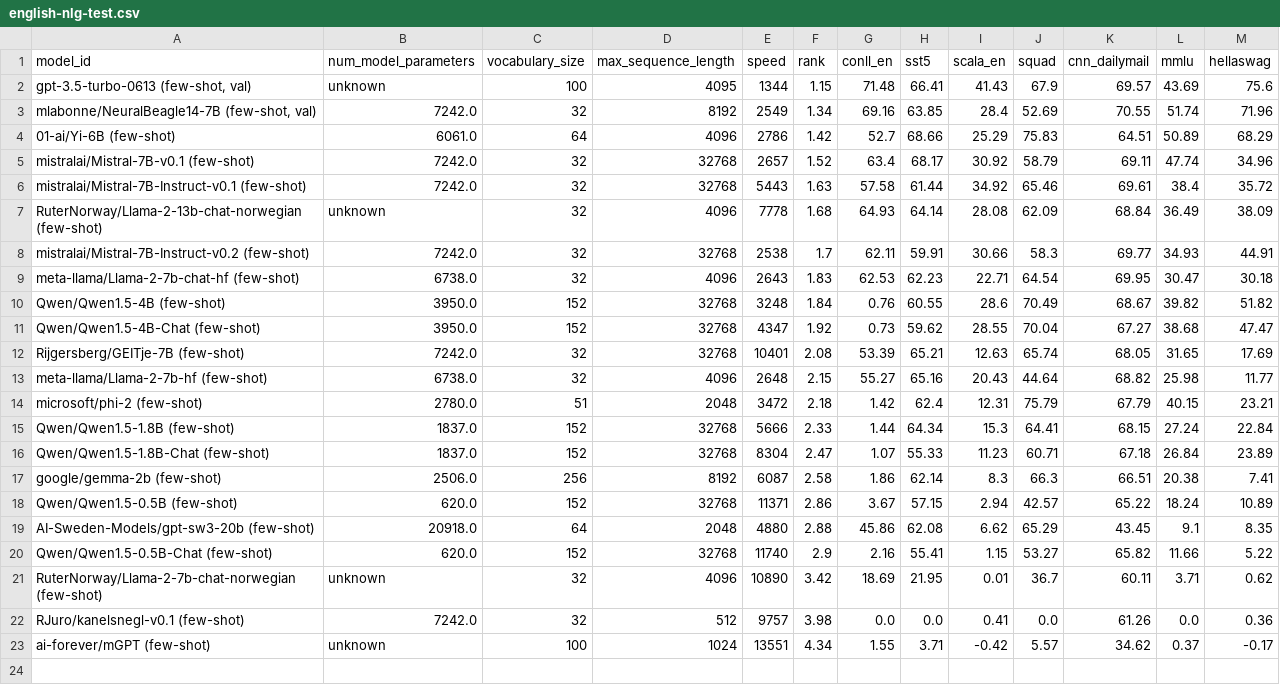
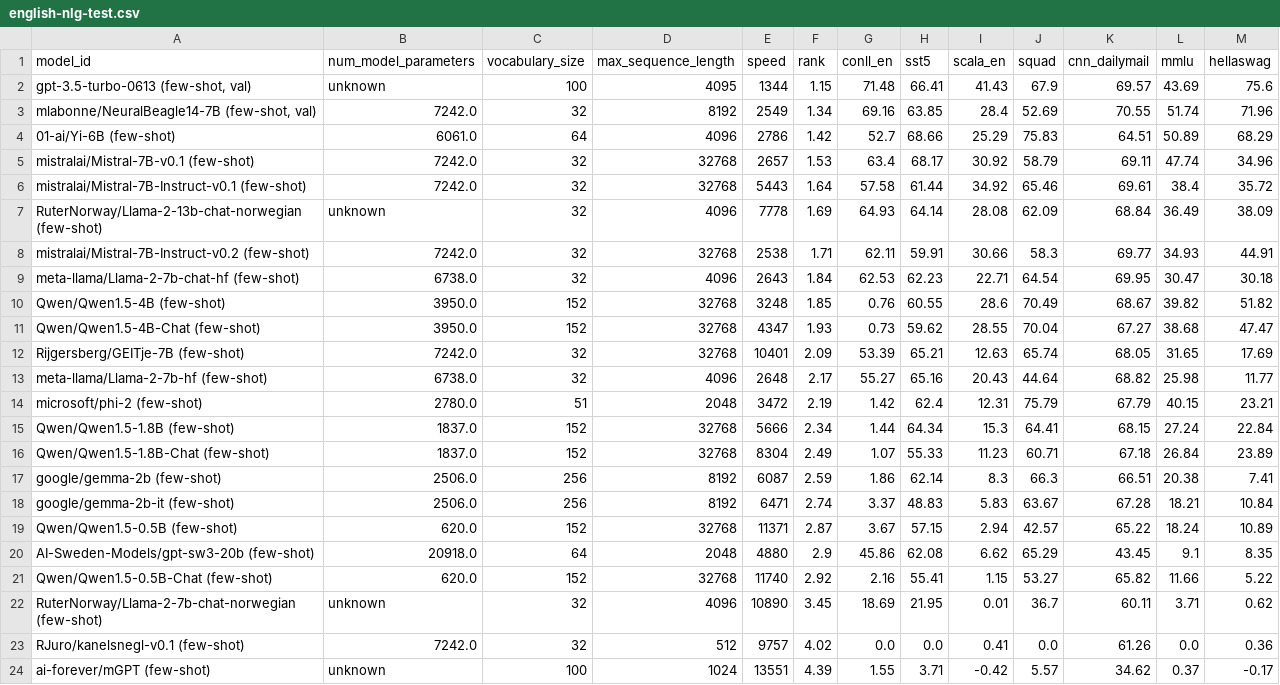
Before and after one commit to ScandEval/scandeval.github.io, a CSV file: english-nlg-test.csv, drawn as a sheet.

Commit message:
feat: Update test leaderboards

```diff
--- a/english-nlg-test.csv
+++ b/english-nlg-test.csv
@@ -4,20 +4,21 @@ model_id,num_model_parameters,vocabulary_size,max_sequence_length,speed,rank,con
 01-ai/Yi-6B (few-shot),6061.0,64,4096,2786,1.42,52.7,68.66,25.29,75.83,64.51,50.89,68.29
-mistralai/Mistral-7B-v0.1 (few-shot),7242.0,32,32768,2657,1.52,63.4,68.17,30.92,58.79,69.11,47.74,34.96
-mistralai/Mistral-7B-Instruct-v0.1 (few-shot),7242.0,32,32768,5443,1.63,57.58,61.44,34.92,65.46,69.61,38.4,35.72
-RuterNorway/Llama-2-13b-chat-norwegian (few-shot),unknown,32,4096,7778,1.68,64.93,64.14,28.08,62.09,68.84,36.49,38.09
-mistralai/Mistral-7B-Instruct-v0.2 (few-shot),7242.0,32,32768,2538,1.7,62.11,59.91,30.66,58.3,69.77,34.93,44.91
-meta-llama/Llama-2-7b-chat-hf (few-shot),6738.0,32,4096,2643,1.83,62.53,62.23,22.71,64.54,69.95,30.47,30.18
-Qwen/Qwen1.5-4B (few-shot),3950.0,152,32768,3248,1.84,0.76,60.55,28.6,70.49,68.67,39.82,51.82
-Qwen/Qwen1.5-4B-Chat (few-shot),3950.0,152,32768,4347,1.92,0.73,59.62,28.55,70.04,67.27,38.68,47.47
-Rijgersberg/GEITje-7B (few-shot),7242.0,32,32768,10401,2.08,53.39,65.21,12.63,65.74,68.05,31.65,17.69
-meta-llama/Llama-2-7b-hf (few-shot),6738.0,32,4096,2648,2.15,55.27,65.16,20.43,44.64,68.82,25.98,11.77
-microsoft/phi-2 (few-shot),2780.0,51,2048,3472,2.18,1.42,62.4,12.31,75.79,67.79,40.15,23.21
-Qwen/Qwen1.5-1.8B (few-shot),1837.0,152,32768,5666,2.33,1.44,64.34,15.3,64.41,68.15,27.24,22.84
-Qwen/Qwen1.5-1.8B-Chat (few-shot),1837.0,152,32768,8304,2.47,1.07,55.33,11.23,60.71,67.18,26.84,23.89
-google/gemma-2b (few-shot),2506.0,256,8192,6087,2.58,1.86,62.14,8.3,66.3,66.51,20.38,7.41
-Qwen/Qwen1.5-0.5B (few-shot),620.0,152,32768,11371,2.86,3.67,57.15,2.94,42.57,65.22,18.24,10.89
-AI-Sweden-Models/gpt-sw3-20b (few-shot),20918.0,64,2048,4880,2.88,45.86,62.08,6.62,65.29,43.45,9.1,8.35
-Qwen/Qwen1.5-0.5B-Chat (few-shot),620.0,152,32768,11740,2.9,2.16,55.41,1.15,53.27,65.82,11.66,5.22
-RuterNorway/Llama-2-7b-chat-norwegian (few-shot),unknown,32,4096,10890,3.42,18.69,21.95,0.01,36.7,60.11,3.71,0.62
-RJuro/kanelsnegl-v0.1 (few-shot),7242.0,32,512,9757,3.98,0.0,0.0,0.41,0.0,61.26,0.0,0.36
-ai-forever/mGPT (few-shot),unknown,100,1024,13551,4.34,1.55,3.71,-0.42,5.57,34.62,0.37,-0.17
+mistralai/Mistral-7B-v0.1 (few-shot),7242.0,32,32768,2657,1.53,63.4,68.17,30.92,58.79,69.11,47.74,34.96
+mistralai/Mistral-7B-Instruct-v0.1 (few-shot),7242.0,32,32768,5443,1.64,57.58,61.44,34.92,65.46,69.61,38.4,35.72
+RuterNorway/Llama-2-13b-chat-norwegian (few-shot),unknown,32,4096,7778,1.69,64.93,64.14,28.08,62.09,68.84,36.49,38.09
+mistralai/Mistral-7B-Instruct-v0.2 (few-shot),7242.0,32,32768,2538,1.71,62.11,59.91,30.66,58.3,69.77,34.93,44.91
+meta-llama/Llama-2-7b-chat-hf (few-shot),6738.0,32,4096,2643,1.84,62.53,62.23,22.71,64.54,69.95,30.47,30.18
+Qwen/Qwen1.5-4B (few-shot),3950.0,152,32768,3248,1.85,0.76,60.55,28.6,70.49,68.67,39.82,51.82
+Qwen/Qwen1.5-4B-Chat (few-shot),3950.0,152,32768,4347,1.93,0.73,59.62,28.55,70.04,67.27,38.68,47.47
+Rijgersberg/GEITje-7B (few-shot),7242.0,32,32768,10401,2.09,53.39,65.21,12.63,65.74,68.05,31.65,17.69
+meta-llama/Llama-2-7b-hf (few-shot),6738.0,32,4096,2648,2.17,55.27,65.16,20.43,44.64,68.82,25.98,11.77
+microsoft/phi-2 (few-shot),2780.0,51,2048,3472,2.19,1.42,62.4,12.31,75.79,67.79,40.15,23.21
+Qwen/Qwen1.5-1.8B (few-shot),1837.0,152,32768,5666,2.34,1.44,64.34,15.3,64.41,68.15,27.24,22.84
+Qwen/Qwen1.5-1.8B-Chat (few-shot),1837.0,152,32768,8304,2.49,1.07,55.33,11.23,60.71,67.18,26.84,23.89
+google/gemma-2b (few-shot),2506.0,256,8192,6087,2.59,1.86,62.14,8.3,66.3,66.51,20.38,7.41
+google/gemma-2b-it (few-shot),2506.0,256,8192,6471,2.74,3.37,48.83,5.83,63.67,67.28,18.21,10.84
+Qwen/Qwen1.5-0.5B (few-shot),620.0,152,32768,11371,2.87,3.67,57.15,2.94,42.57,65.22,18.24,10.89
+AI-Sweden-Models/gpt-sw3-20b (few-shot),20918.0,64,2048,4880,2.9,45.86,62.08,6.62,65.29,43.45,9.1,8.35
+Qwen/Qwen1.5-0.5B-Chat (few-shot),620.0,152,32768,11740,2.92,2.16,55.41,1.15,53.27,65.82,11.66,5.22
+RuterNorway/Llama-2-7b-chat-norwegian (few-shot),unknown,32,4096,10890,3.45,18.69,21.95,0.01,36.7,60.11,3.71,0.62
+RJuro/kanelsnegl-v0.1 (few-shot),7242.0,32,512,9757,4.02,0.0,0.0,0.41,0.0,61.26,0.0,0.36
+ai-forever/mGPT (few-shot),unknown,100,1024,13551,4.39,1.55,3.71,-0.42,5.57,34.62,0.37,-0.17
```
Also changed, not shown: english-nlu-test.csv, 10 other files.
